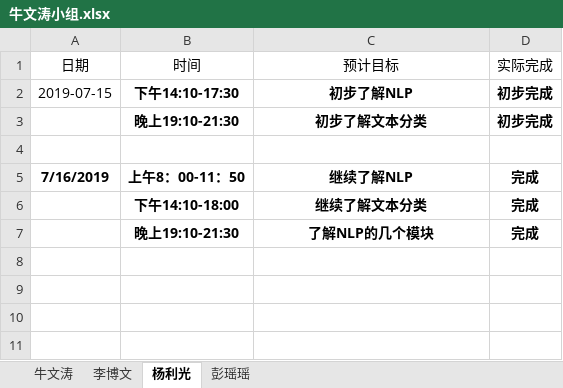
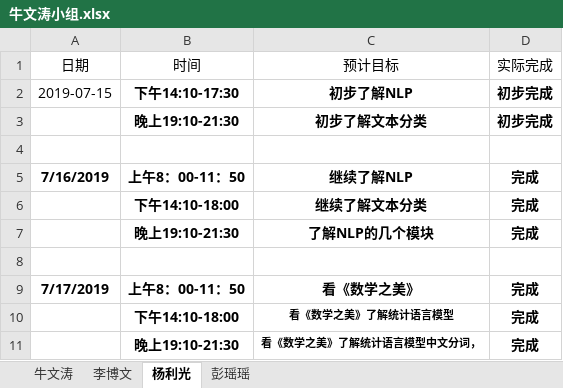
Before and after one commit to niuniu1122/guard, an Excel workbook: doc/log/牛文涛小组.xlsx, sheet 杨利光, drawn as a sheet; values as stored, in another font and other column widths than the file's, no borders; the diff names each change by its address in the sheet, - before the commit and + after, or states it on an @@ line.

```diff
--- a/doc/log/牛文涛小组.xlsx (sheet 杨利光)
+++ b/doc/log/牛文涛小组.xlsx (sheet 杨利光)
+row 8: (empty)
+row 9: 7/17/2019 | 上午8：00-11：50 | 看《数学之美》 | 完成
+row 10:  | 下午14:10-18:00 | 看《数学之美》了解统计语言模型 | 完成
+row 11:  | 晚上19:10-21:30 | 看《数学之美》了解统计语言模型中文分词， | 完成
```
Also changed, not shown: sheet 李博文, sheet 彭瑶瑶.
